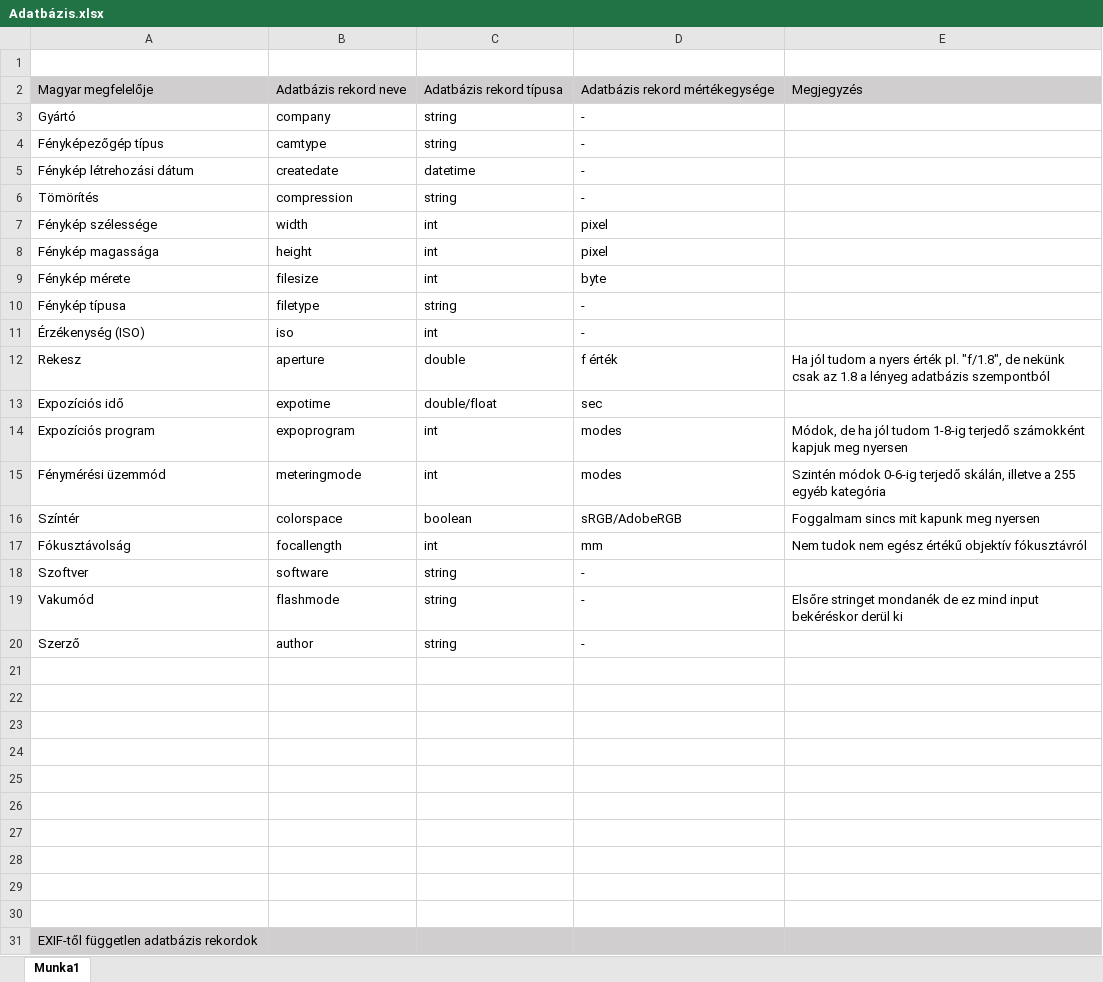
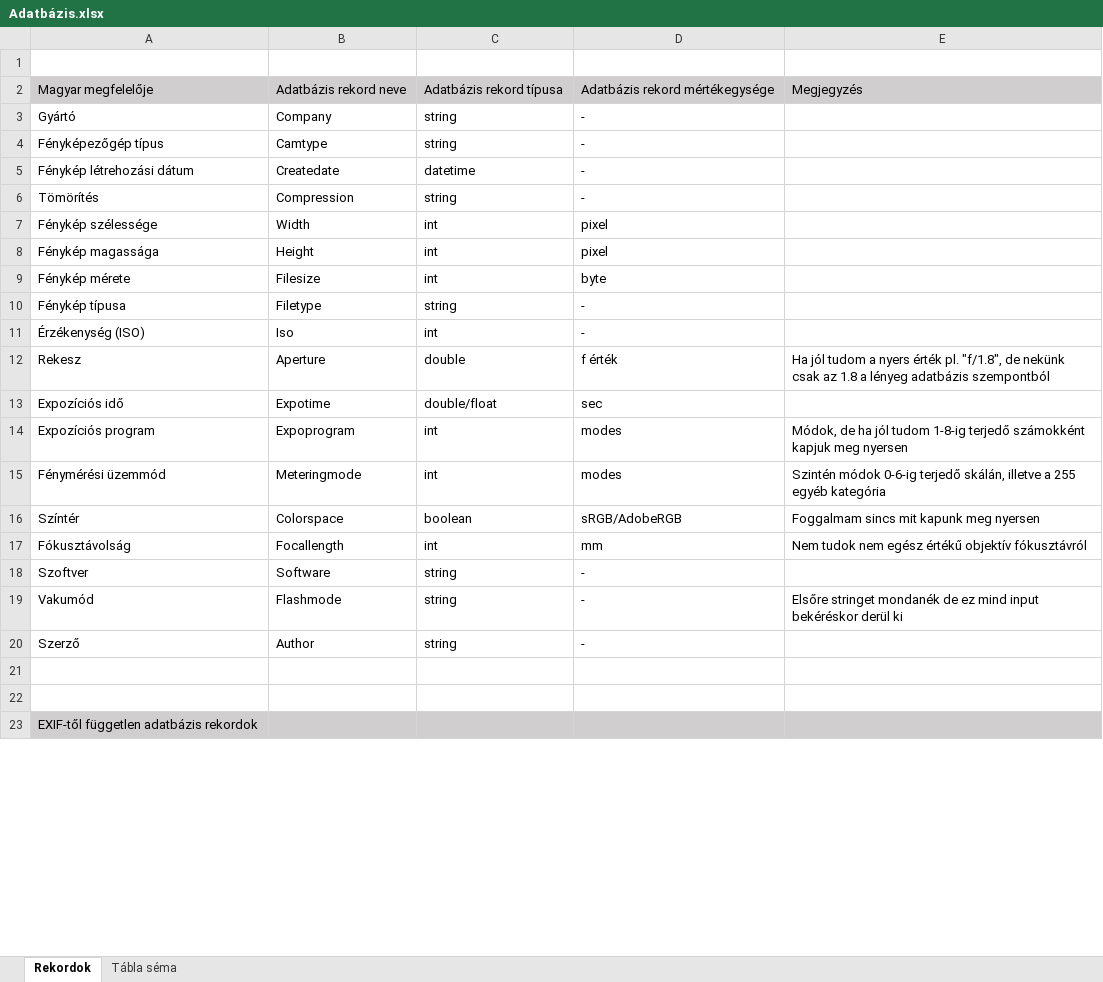
Before and after one commit to biglol125/Projektmunka2, an Excel workbook: Adatbázis.xlsx, sheet Rekordok, drawn as a sheet; only a part is shown; values as stored, in another font and other column widths than the file's, no borders; the diff covers the shown part only; the diff names each change by its address in the sheet, - before the commit and + after, or states it on an @@ line.

```diff
--- a/Adatbázis.xlsx (sheet Rekordok)
+++ b/Adatbázis.xlsx (sheet Rekordok)
-sheet tab: Munka1
+sheet tab: Rekordok
+sheet tab: Tábla séma
-B3: company
+B3: Company
-B4: camtype
+B4: Camtype
-B5: createdate
+B5: Createdate
-B6: compression
+B6: Compression
-B7: width
+B7: Width
-B8: height
+B8: Height
-B9: filesize
+B9: Filesize
-B10: filetype
+B10: Filetype
-B11: iso
+B11: Iso
-B12: aperture
+B12: Aperture
-B13: expotime
+B13: Expotime
-B14: expoprogram
+B14: Expoprogram
-B15: meteringmode
+B15: Meteringmode
-B16: colorspace
+B16: Colorspace
-B17: focallength
+B17: Focallength
-B18: software
+B18: Software
-B19: flashmode
+B19: Flashmode
-B20: author
+B20: Author
-row 21: (empty)
-row 22: (empty)
-row 23: (empty)
-row 24: (empty)
-row 25: (empty)
-row 26: (empty)
-row 27: (empty)
-row 28: (empty)
```
Also changed, not shown: 1 edited cell elsewhere in this sheet.
